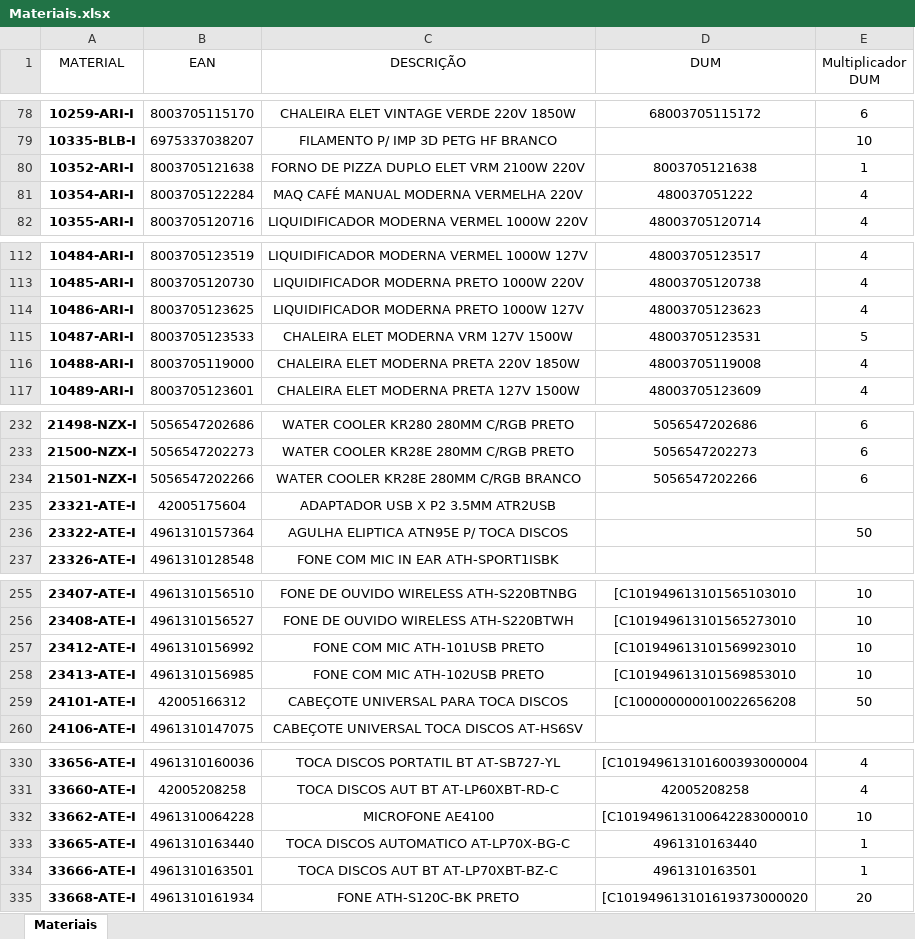
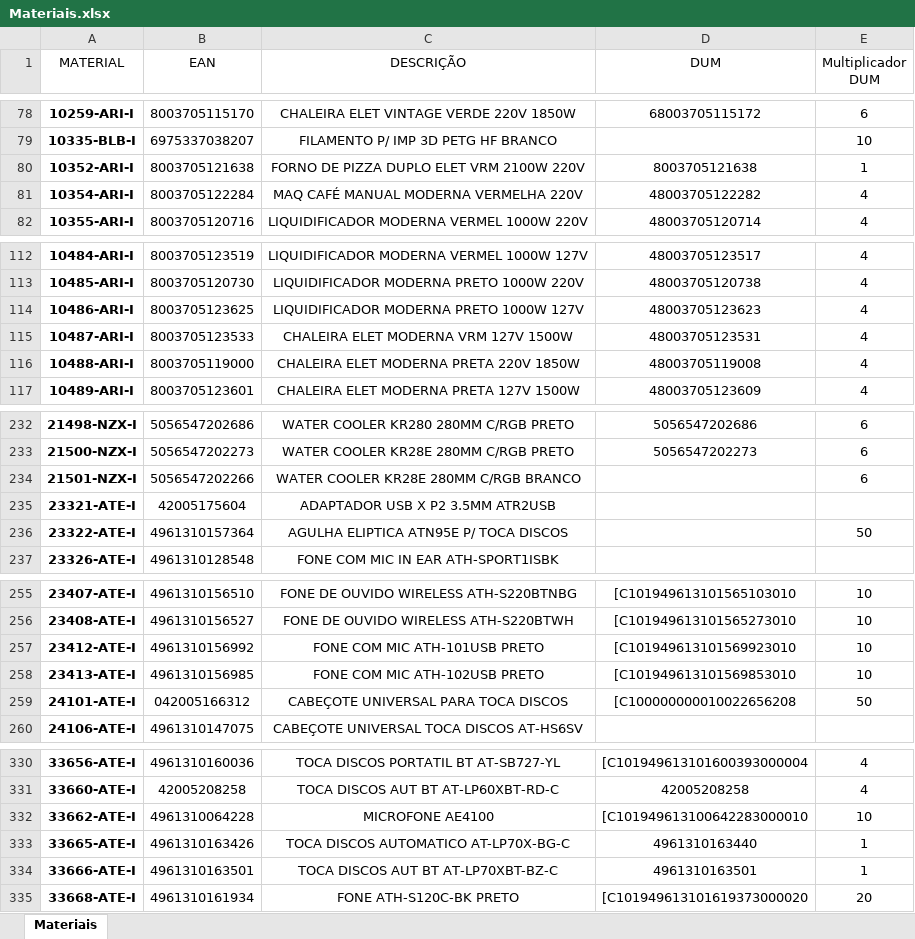
Before and after one commit to pontesasp/conferencia-dados, an Excel workbook: Materiais.xlsx, sheet Materiais, drawn as a sheet; only a part is shown, gaps mark what is left out; values as stored, in another font and other column widths than the file's, no borders; table styles not drawn; the diff covers the shown part only; the diff names each change by its address in the sheet, - before the commit and + after, or states it on an @@ line.

Commit message:
Add files via upload
atualizar Materiais

```diff
--- a/Materiais.xlsx (sheet Materiais)
+++ b/Materiais.xlsx (sheet Materiais)
-D81 (DUM): 480037051222
+D81 (DUM): 48003705122282
-E115 (Multiplicador DUM): 5
+E115 (Multiplicador DUM): 4
-D234 (DUM): 5056547202266
+D234 (DUM): (empty)
-B259 (EAN): 42005166312
+B259 (EAN): 042005166312
-B333 (EAN): 4961310163440
+B333 (EAN): 4961310163426
```
Also changed, not shown: 8 added rows, 10 edited cells and cell formats elsewhere in this sheet.
